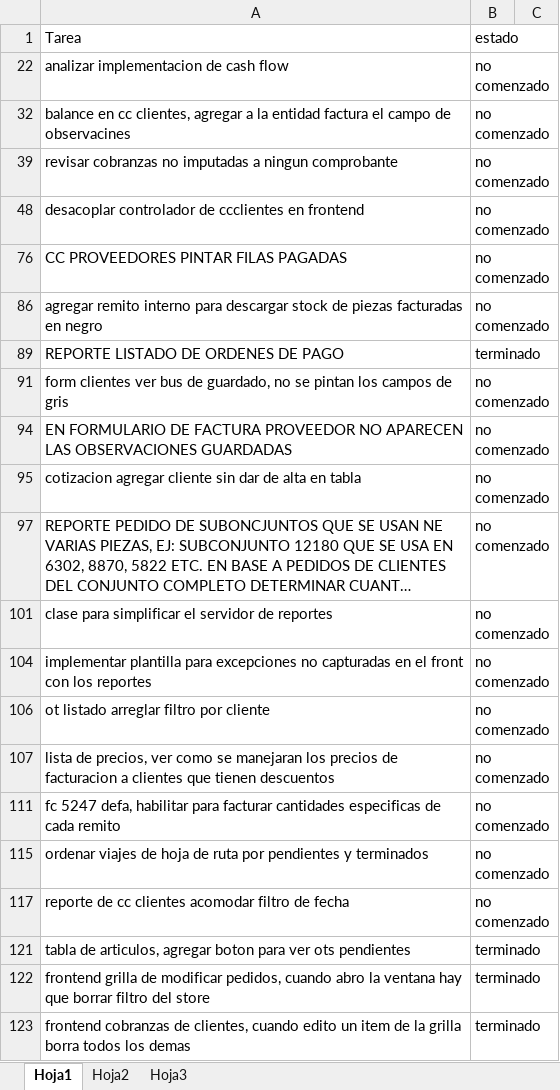
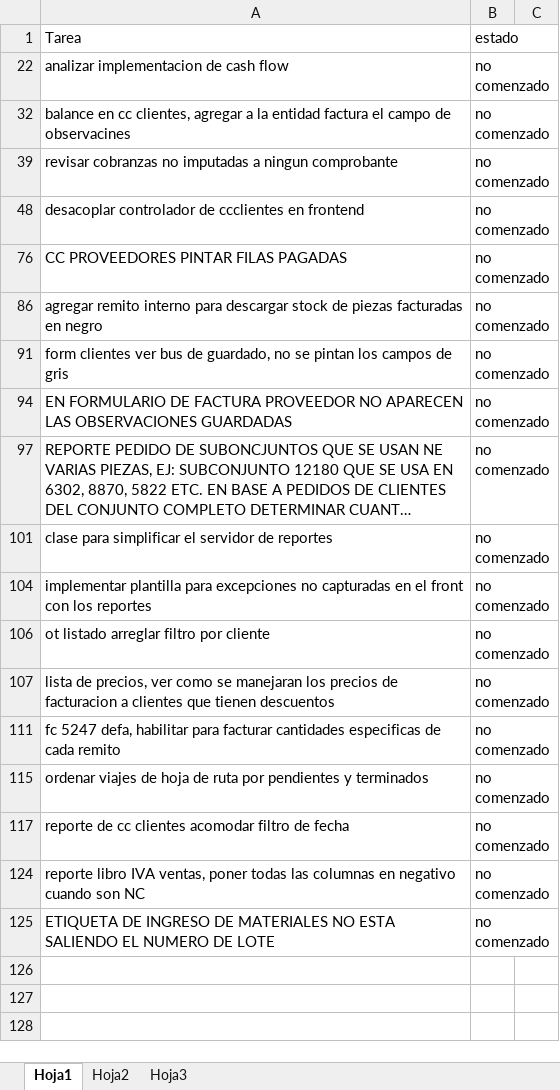
Before and after one commit to laureano23/bpApp, an Excel workbook: Backlog.xlsx, sheet Hoja1, drawn as a sheet; long unchanged cells end in …; values as stored, in another font and other column widths than the file's, no borders; conditional formats not drawn; removed rows and columns are numbered as before the commit, all else as after; the diff names each change by its address in the sheet, - before the commit and + after, or states it on an @@ line.

```diff
--- a/Backlog.xlsx (sheet Hoja1)
+++ b/Backlog.xlsx (sheet Hoja1)
@@ row 89 hidden: REPORTE LISTADO DE ORDENES DE PAGO | terminado @@
-row 95: cotizacion agregar cliente sin dar de alta en tabla | no comenzado
@@ row 121 hidden: tabla de articulos, agregar boton para ver ots pendientes | terminado @@
@@ row 122 hidden: frontend grilla de modificar pedidos, cuando abro la ventana hay que borrar filtro del store | terminado @@
@@ row 123 hidden: frontend cobranzas de clientes, cuando edito un item de la grilla borra todos los demas | terminado @@
+row 124: reporte libro IVA ventas, poner todas las columnas en negativo cuando son NC | no comenzado
+row 125: ETIQUETA DE INGRESO DE MATERIALES NO ESTA SALIENDO EL NUMERO DE LOTE | no comenzado
```
Also changed, not shown: hidden cells, 4 other files.
